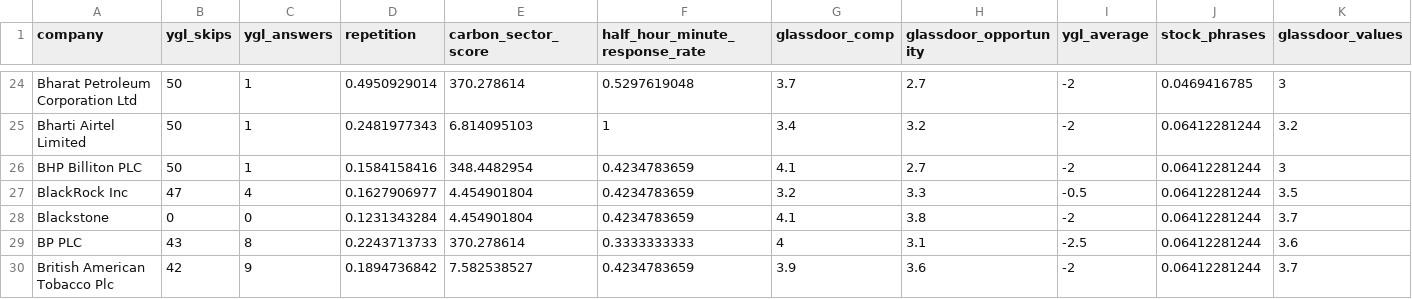
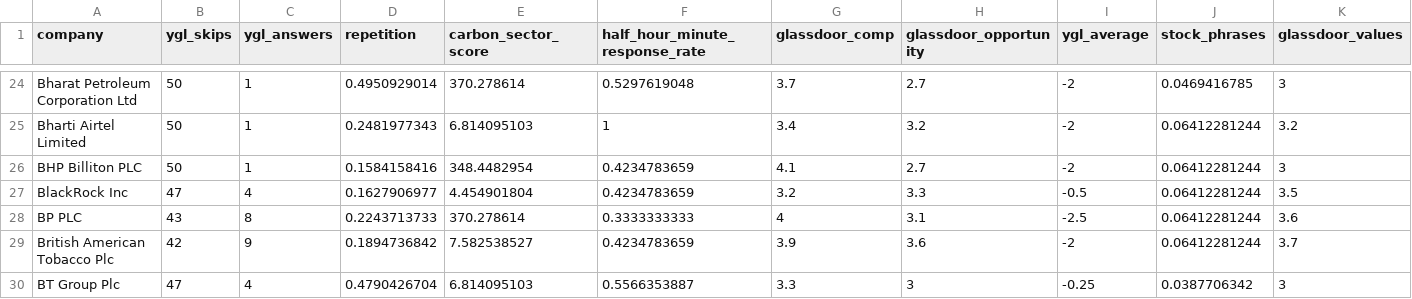
Before and after one commit to salimfadhley/ladygeek2, a CSV file: src/main/resources/inputs/ygl_corrected_no_china.csv, drawn as a sheet; only a part is shown, gaps mark what is left out; the shorter side is filled out with more unchanged rows; rows hold the shown columns only; the diff names each change by its address in the sheet, - before the commit and + after, or states it on an @@ line.

```diff
--- a/src/main/resources/inputs/ygl_corrected_no_china.csv
+++ b/src/main/resources/inputs/ygl_corrected_no_china.csv
-row 28: Blackstone | 0 | 0 | 0.1231343284 | 4.454901804 | 0.4234783659 | 4.1 | 3.8 | -2 | 0.06412281244 | 3.7
```
Also changed, not shown: 3 other files.
